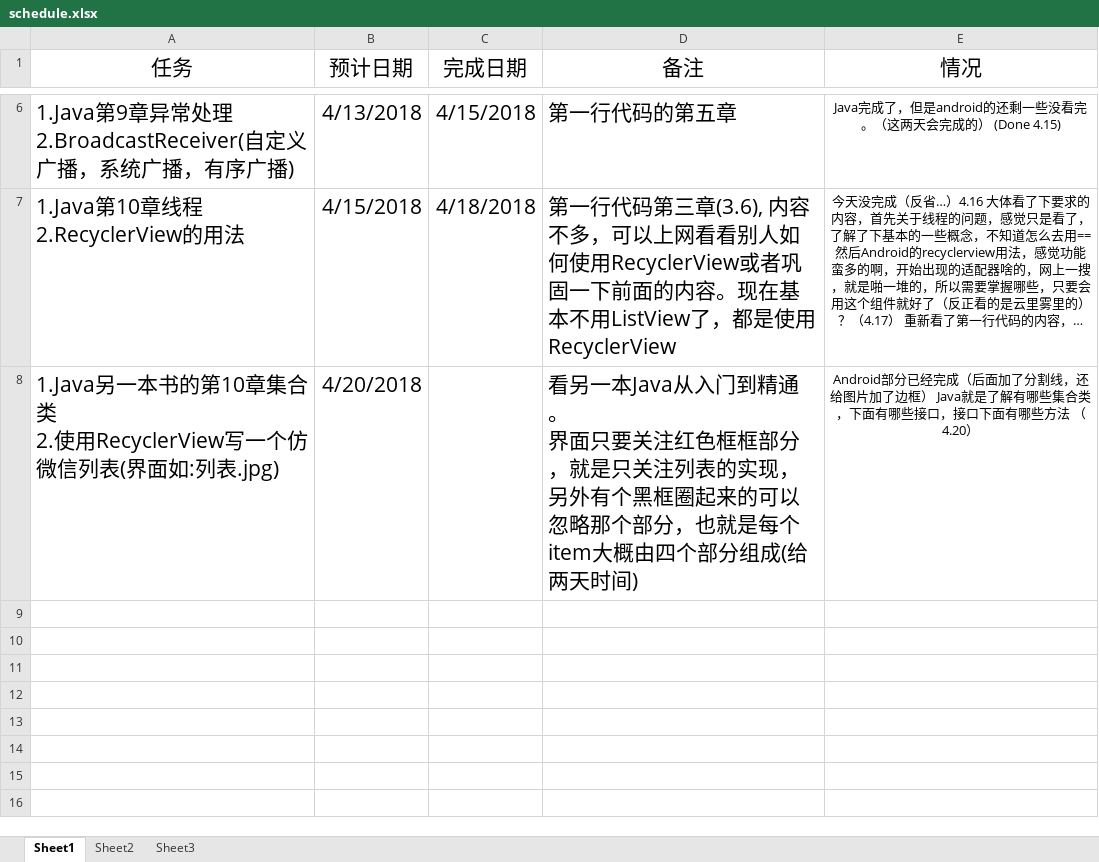
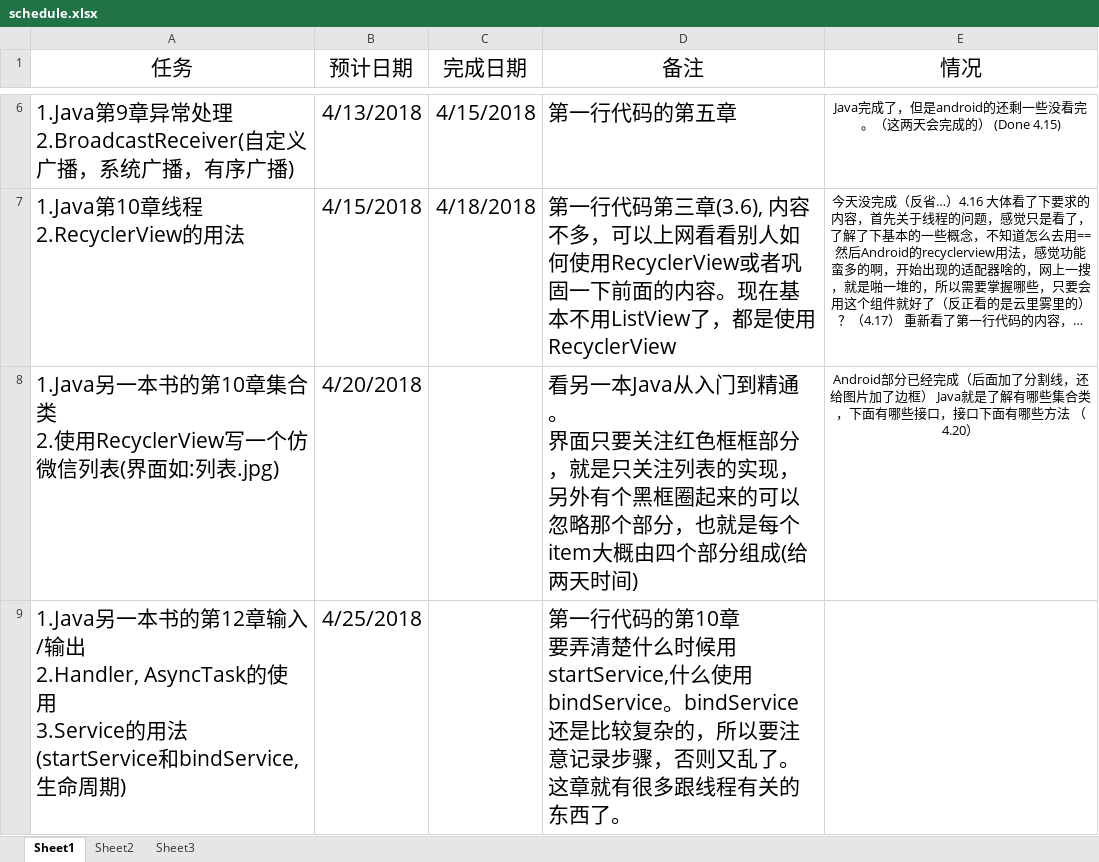
Before and after one commit to xinwenmei/Daily_Learning, an Excel workbook: schedule/schedule.xlsx, sheet Sheet1, drawn as a sheet; only a part is shown, gaps mark what is left out; long unchanged cells end in …; values as stored, in another font and other column widths than the file's, no borders; ↵ is a line break in a cell; the diff names each change by its address in the sheet, - before the commit and + after, or states it on an @@ line.

```diff
--- a/schedule/schedule.xlsx (sheet Sheet1)
+++ b/schedule/schedule.xlsx (sheet Sheet1)
+row 9: 1.Java另一本书的第12章输入/输出 ↵ 2.Handler, AsyncTask的使用 ↵ 3.Service的用法(startService和bindService,生命周期) | 4/25/2018 |  | 第一行代码的第10章 ↵ 要弄清楚什么时候用startService,什么使用bindService。bindService还是比较复杂的，所以要注意记录步骤，否则又乱了。 ↵ 这章就有很多跟线程有关的东西了。
```
Also changed, not shown: 1 other file.
